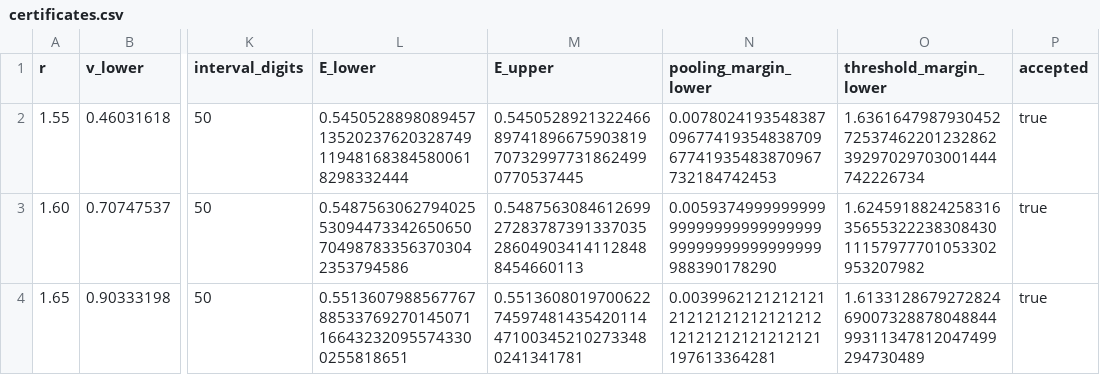
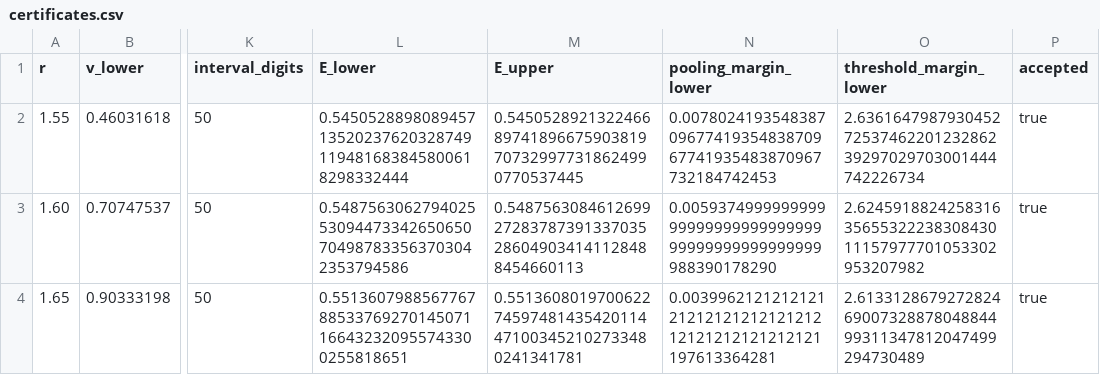
Before and after one commit to Austin-j-li/competition-creates-competition, a CSV file: numerics/certificates.csv, drawn as a sheet; only a part is shown, gaps mark what is left out; the diff names each change by its address in the sheet, - before the commit and + after, or states it on an @@ line.

Commit message:
Recompute the correspondence and preserve all certificate and search outcomes

```diff
--- a/numerics/certificates.csv
+++ b/numerics/certificates.csv
-O2 (threshold_margin_lower): 1.63616479879304527253746220123286239297029703001444742226734
+O2 (threshold_margin_lower): 2.63616479879304527253746220123286239297029703001444742226734
-O3 (threshold_margin_lower): 1.62459188242583163565532223830843011157977701053302953207982
+O3 (threshold_margin_lower): 2.62459188242583163565532223830843011157977701053302953207982
-O4 (threshold_margin_lower): 1.61331286792728246900732887804884499311347812047499294730489
+O4 (threshold_margin_lower): 2.61331286792728246900732887804884499311347812047499294730489
```
Also changed, not shown: 4 other files.
